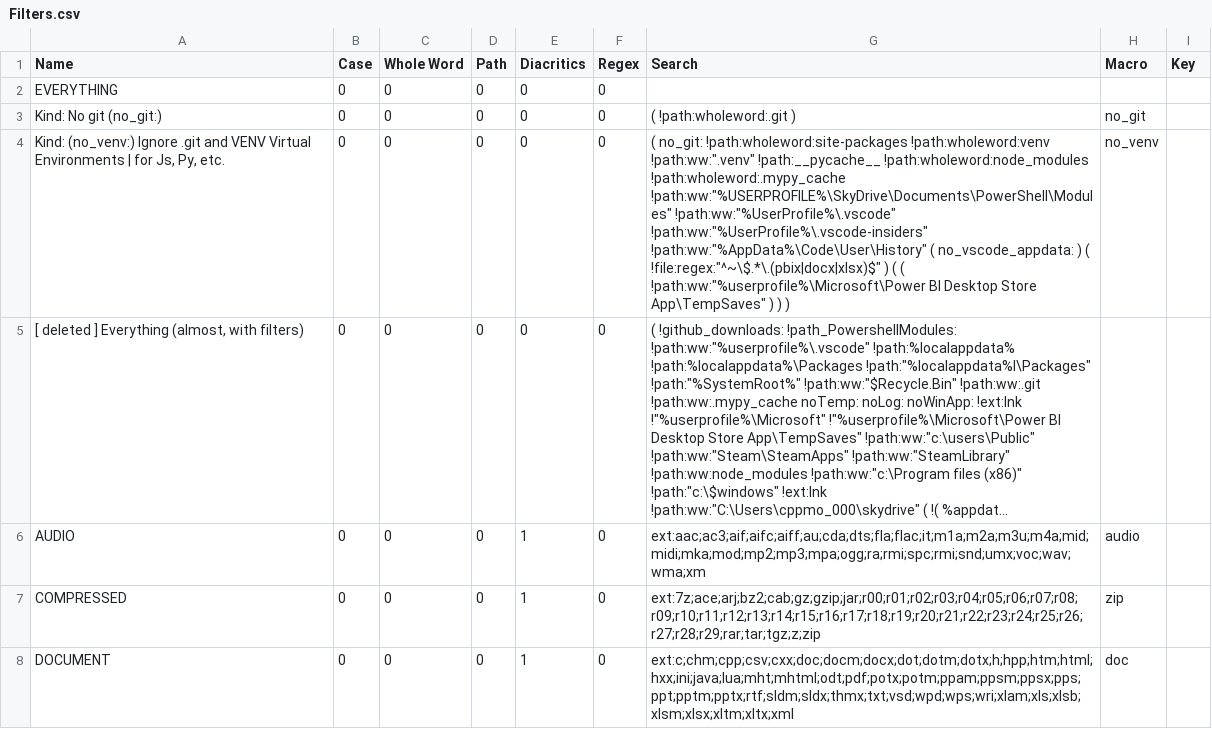
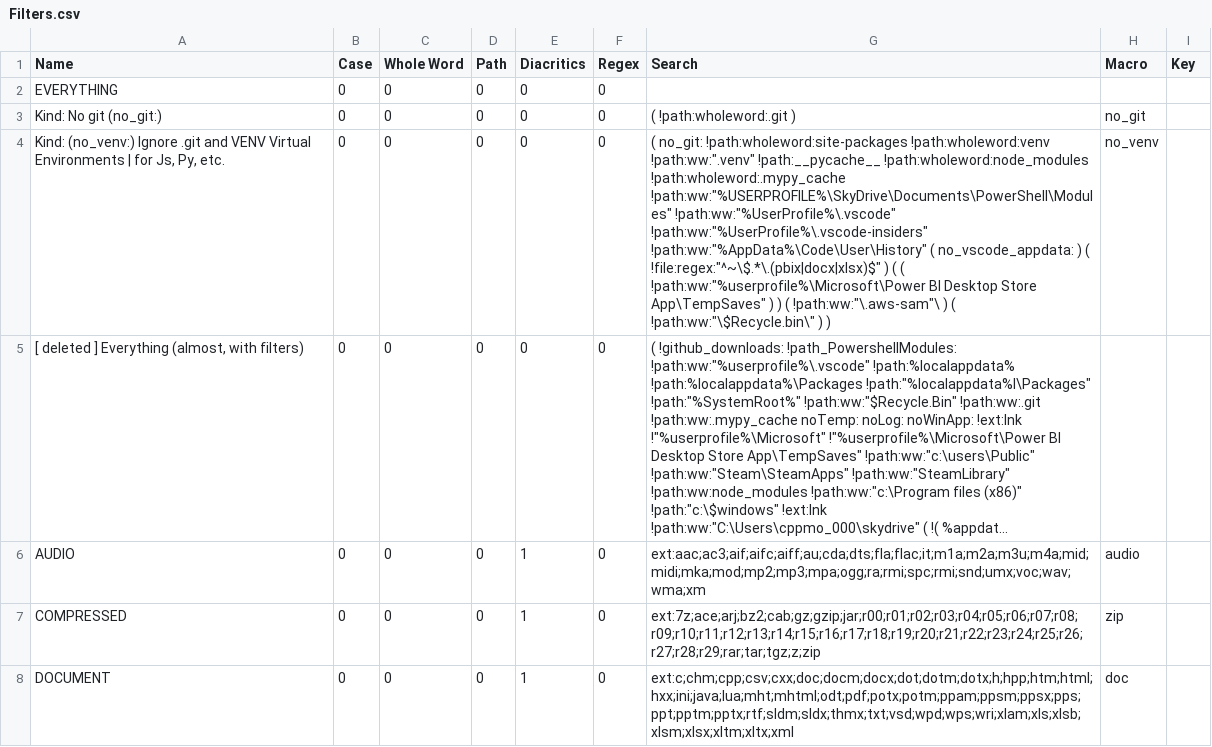
Before and after one commit to ninmonkey/dotfiles_git, a CSV file: everythingSearch/Filters.csv, drawn as a sheet; only a part is shown; long unchanged cells end in …; the diff names each change by its address in the sheet, - before the commit and + after, or states it on an @@ line.

Commit message:
Update Filters.csv

```diff
--- a/everythingSearch/Filters.csv
+++ b/everythingSearch/Filters.csv
-G4 (Search): …) ) )
+G4 (Search): …) ) ( !path:ww:"\.aws-sam"\ ) ( !path:ww:"\$Recycle.bin\" ) )
```
